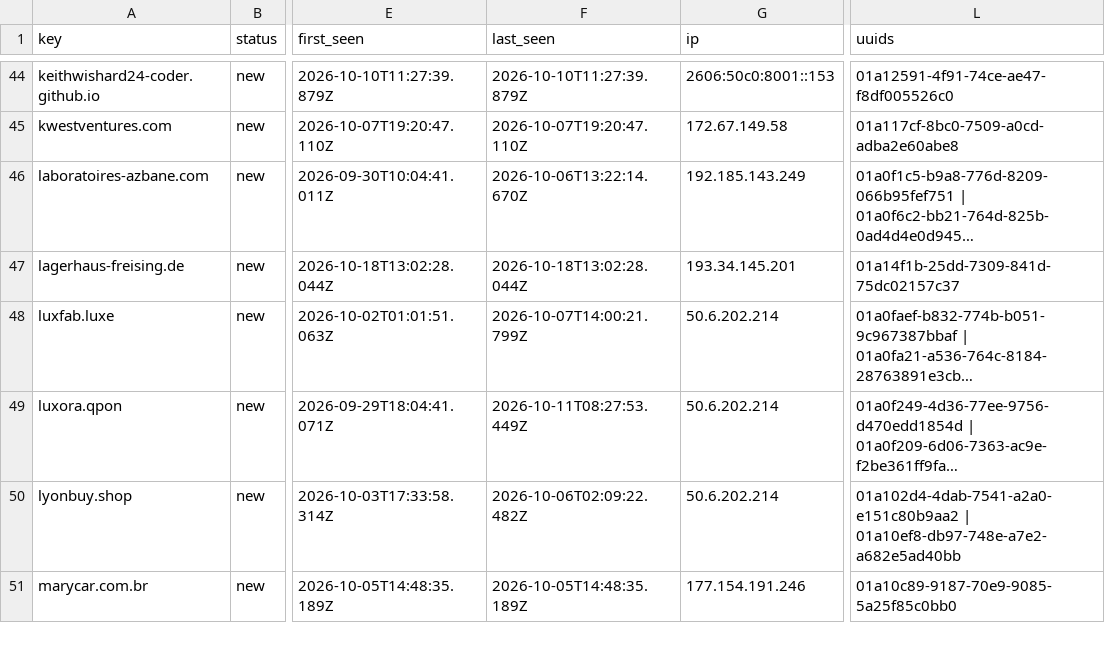
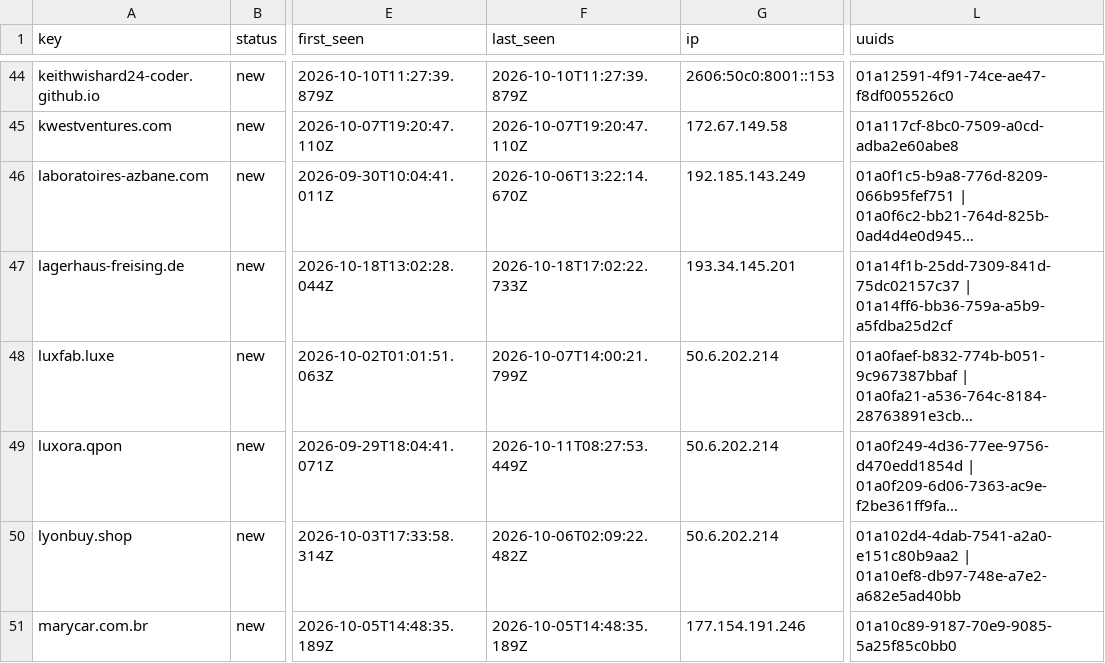
Before and after one commit to nullwhire/Csuite-collector, a CSV file: iocs.csv, drawn as a sheet; only a part is shown, gaps mark what is left out; long unchanged cells end in …; the diff covers the shown part only; the diff names each change by its address in the sheet, - before the commit and + after, or states it on an @@ line.

```diff
--- a/iocs.csv
+++ b/iocs.csv
-F47 (last_seen): 2026-10-18T13:02:28.044Z
+F47 (last_seen): 2026-10-18T17:02:22.733Z
-L47 (uuids): 01a14f1b-25dd-7309-841d-75dc02157c37
+L47 (uuids): 01a14f1b-25dd-7309-841d-75dc02157c37 | 01a14ff6-bb36-759a-a5b9-a5fdba25d2cf
```
Also changed, not shown: 2 edited cells elsewhere in this file, 2 other files.
